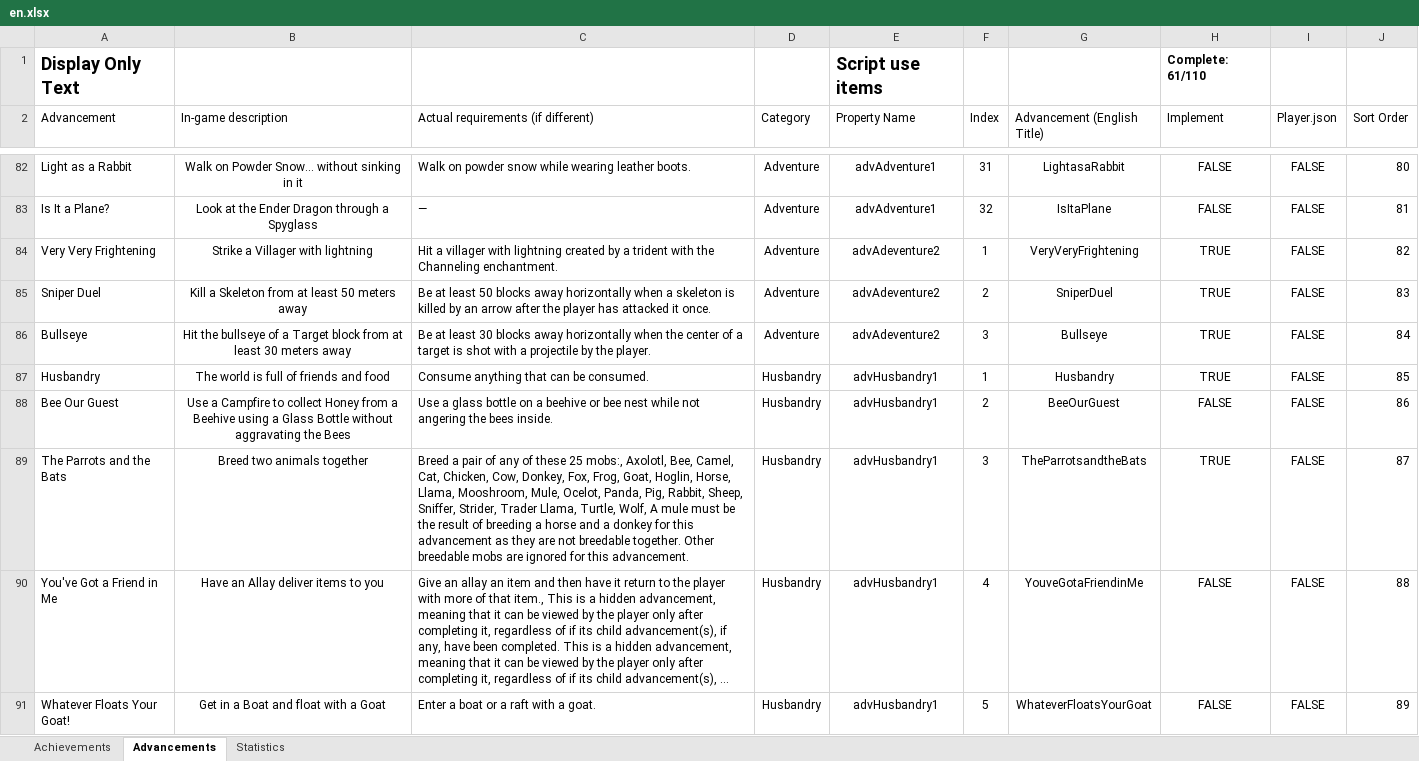
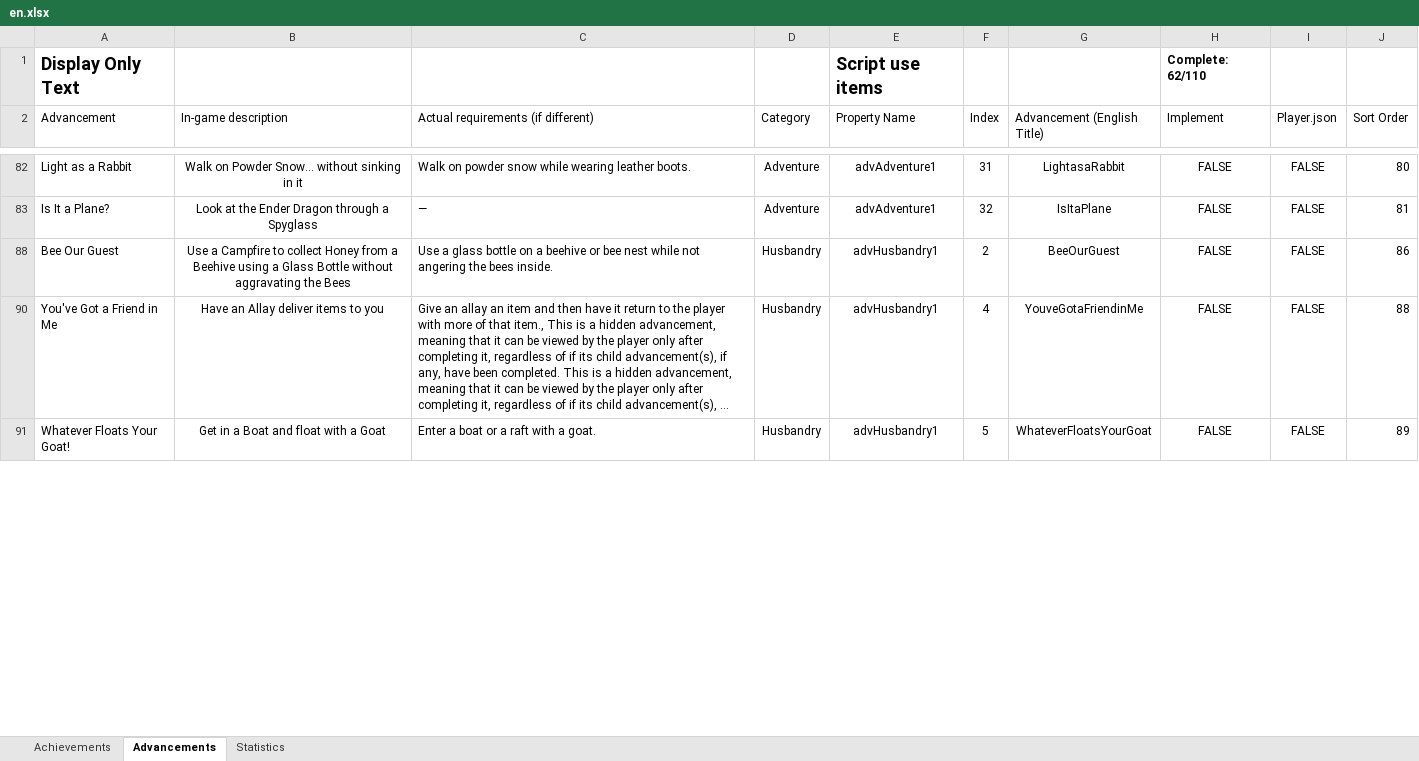
Before and after one commit to RavinMaddHatter/BedrockStatsAndAchievements, an Excel workbook: lookupData/en.xlsx, sheet Advancements, drawn as a sheet; only a part is shown, gaps mark what is left out; long unchanged cells end in …; values as stored, in another font and other column widths than the file's, no borders; conditional formats and table styles not drawn; the diff covers the shown part only; the diff names each change by its address in the sheet, - before the commit and + after, or states it on an @@ line.

Commit message:
update to enable zombie doctor and very very frightning

```diff
--- a/lookupData/en.xlsx (sheet Advancements)
+++ b/lookupData/en.xlsx (sheet Advancements)
-H1 (Implement): Complete: 61/110
+H1 (Implement): Complete: 62/110
@@ row 84 hidden: Very Very Frightening | Strike a Villager with lightning | Hit a villager with lightning created by a trident with the Channeling enchantment. | Adventure | advAdeventure2 | 1 | VeryVeryFrightening | TRUE | FALSE | 82 @@
@@ row 85 hidden: Sniper Duel | Kill a Skeleton from at least 50 meters away | Be at least 50 blocks away horizontally when a skeleton is killed by an arrow after the player has attacked it once. | Adventure | advAdeventure2 | 2 | SniperDuel | TRUE | FALSE | 83 @@
@@ row 86 hidden: Bullseye | Hit the bullseye of a Target block from at least 30 meters away | Be at least 30 blocks away horizontally when the center of a target is shot with a projectile by the player. | Adventure | advAdeventure2 | 3 | Bullseye | TRUE | FALSE | 84 @@
@@ row 87 hidden: Husbandry | The world is full of friends and food | Consume anything that can be consumed. | Husbandry | advHusbandry1 | 1 | Husbandry | TRUE | FALSE | 85 @@
@@ row 89 hidden: The Parrots and the Bats | Breed two animals together | Breed a pair of any of these 25 mobs:, Axolotl, Bee, Camel, Cat, Chicken, Cow, Donkey, Fox, Frog, Goat, Hoglin, Horse, Llama, Mooshroom, Mule, Ocelot, Panda, Pig, Rabbit, Sheep, Sniffer, Strider, Trader Llama, Turtle, Wolf, A mule must be the result of breeding a horse and a donkey for this advancement as they are not breedable together. Other breedable mobs are ignored for this advancement. | Husbandry | advHusbandry1 | 3 | TheParrotsandtheBats | TRUE | FALSE | 87 @@
```
Also changed, not shown: 56 hidden or unhidden rows and 1 edited cell elsewhere in this sheet, sheet Achievements, sheet Statistics, 1 other file.
